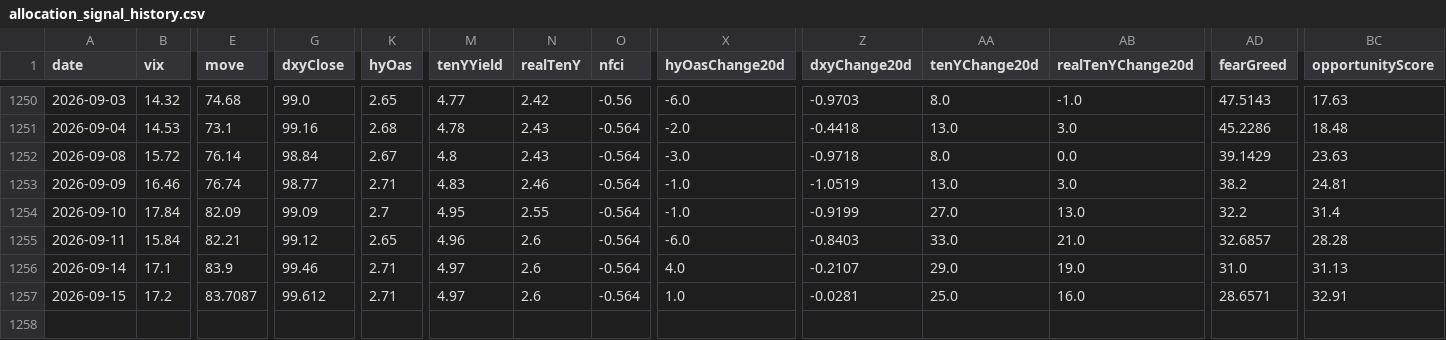
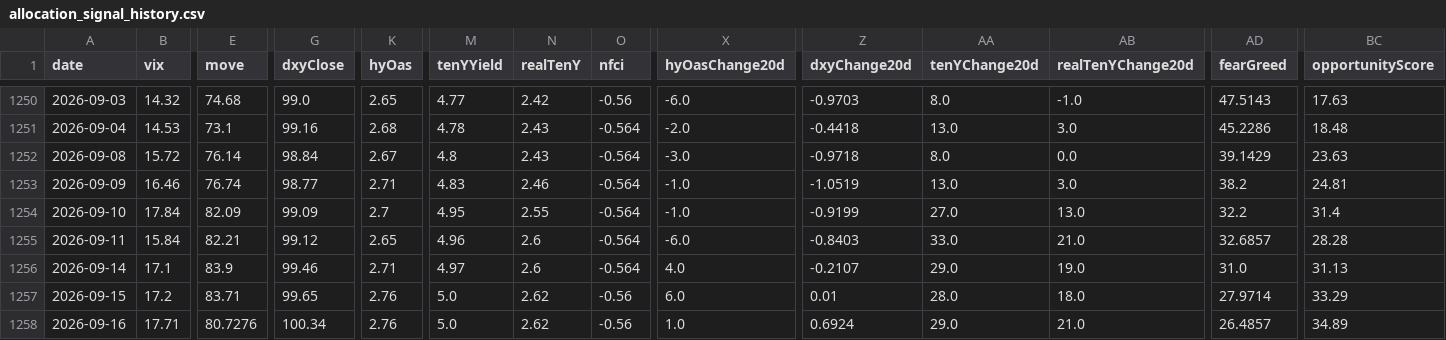
Before and after one commit to Kohaningithub/market-regime-dashboard, a CSV file: data/allocation_signal_history.csv, drawn as a sheet; only a part is shown, gaps mark what is left out; rows hold the shown columns only; the diff names each change by its address in the sheet, - before the commit and + after, or states it on an @@ line.

```diff
--- a/data/allocation_signal_history.csv
+++ b/data/allocation_signal_history.csv
-E1257 (move): 83.7087
+E1257 (move): 83.71
-G1257 (dxyClose): 99.612
+G1257 (dxyClose): 99.65
-K1257 (hyOas): 2.71
+K1257 (hyOas): 2.76
-M1257 (tenYYield): 4.97
+M1257 (tenYYield): 5.0
-N1257 (realTenY): 2.6
+N1257 (realTenY): 2.62
-O1257 (nfci): -0.564
+O1257 (nfci): -0.56
-X1257 (hyOasChange20d): 1.0
+X1257 (hyOasChange20d): 6.0
-Z1257 (dxyChange20d): -0.0281
+Z1257 (dxyChange20d): 0.01
-AA1257 (tenYChange20d): 25.0
+AA1257 (tenYChange20d): 28.0
-AB1257 (realTenYChange20d): 16.0
+AB1257 (realTenYChange20d): 18.0
-AD1257 (fearGreed): 28.6571
+AD1257 (fearGreed): 27.9714
-BC1257 (opportunityScore): 32.91
+BC1257 (opportunityScore): 33.29
+row 1258: 2026-09-16 | 17.71 | 80.7276 | 100.34 | 2.76 | 5.0 | 2.62 | -0.56 | 1.0 | 0.6924 | 29.0 | 21.0 | 26.4857 | 34.89
```
Also changed, not shown: data/regime_model_history_5y.csv, 8 other files.
